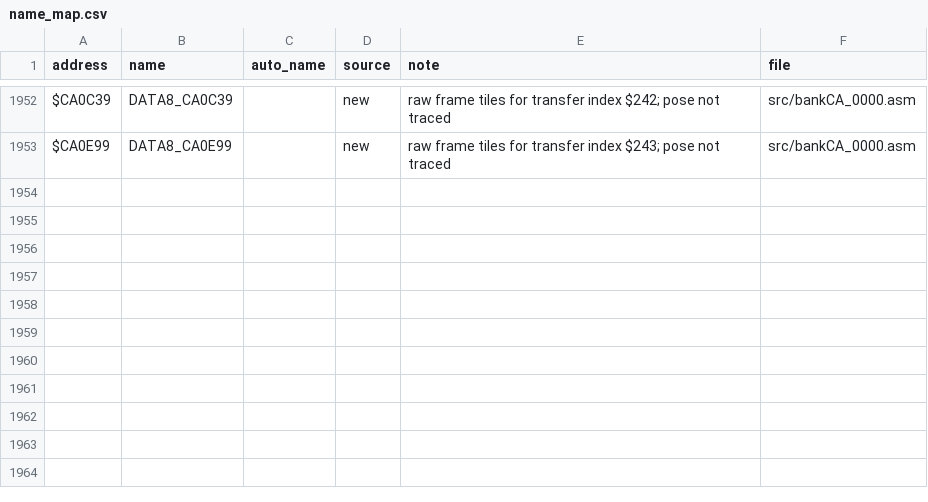
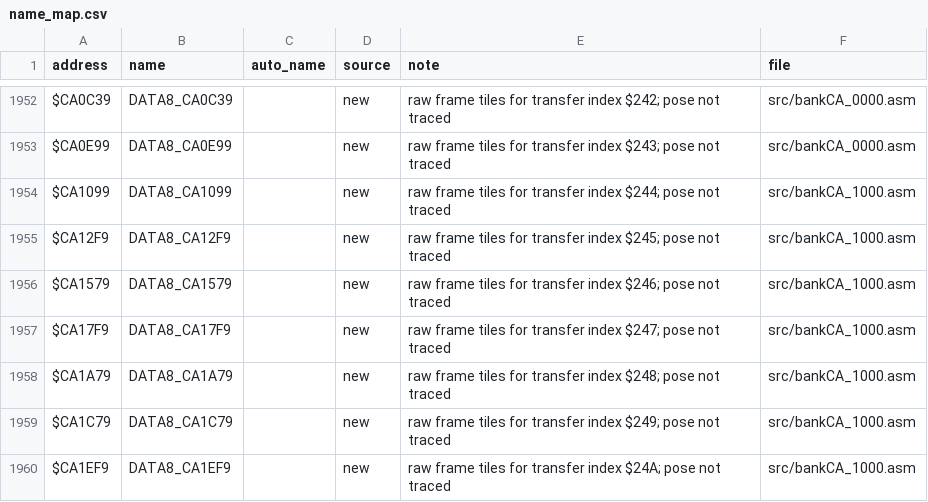
Before and after one commit to abdulahmad/NHL95SNES, a CSV file: docs/name_map.csv, drawn as a sheet; only a part is shown, gaps mark what is left out.

```diff
--- a/docs/name_map.csv
+++ b/docs/name_map.csv
@@ -1953 +1953,8 @@ $CA0C39,DATA8_CA0C39,,new,"raw frame tiles for transfer index $242; pose not tra
 $CA0E99,DATA8_CA0E99,,new,"raw frame tiles for transfer index $243; pose not traced",src/bankCA_0000.asm
+$CA1099,DATA8_CA1099,,new,"raw frame tiles for transfer index $244; pose not traced",src/bankCA_1000.asm
+$CA12F9,DATA8_CA12F9,,new,"raw frame tiles for transfer index $245; pose not traced",src/bankCA_1000.asm
+$CA1579,DATA8_CA1579,,new,"raw frame tiles for transfer index $246; pose not traced",src/bankCA_1000.asm
+$CA17F9,DATA8_CA17F9,,new,"raw frame tiles for transfer index $247; pose not traced",src/bankCA_1000.asm
+$CA1A79,DATA8_CA1A79,,new,"raw frame tiles for transfer index $248; pose not traced",src/bankCA_1000.asm
+$CA1C79,DATA8_CA1C79,,new,"raw frame tiles for transfer index $249; pose not traced",src/bankCA_1000.asm
+$CA1EF9,DATA8_CA1EF9,,new,"raw frame tiles for transfer index $24A; pose not traced",src/bankCA_1000.asm
```
Also changed, not shown: 6 other files.
